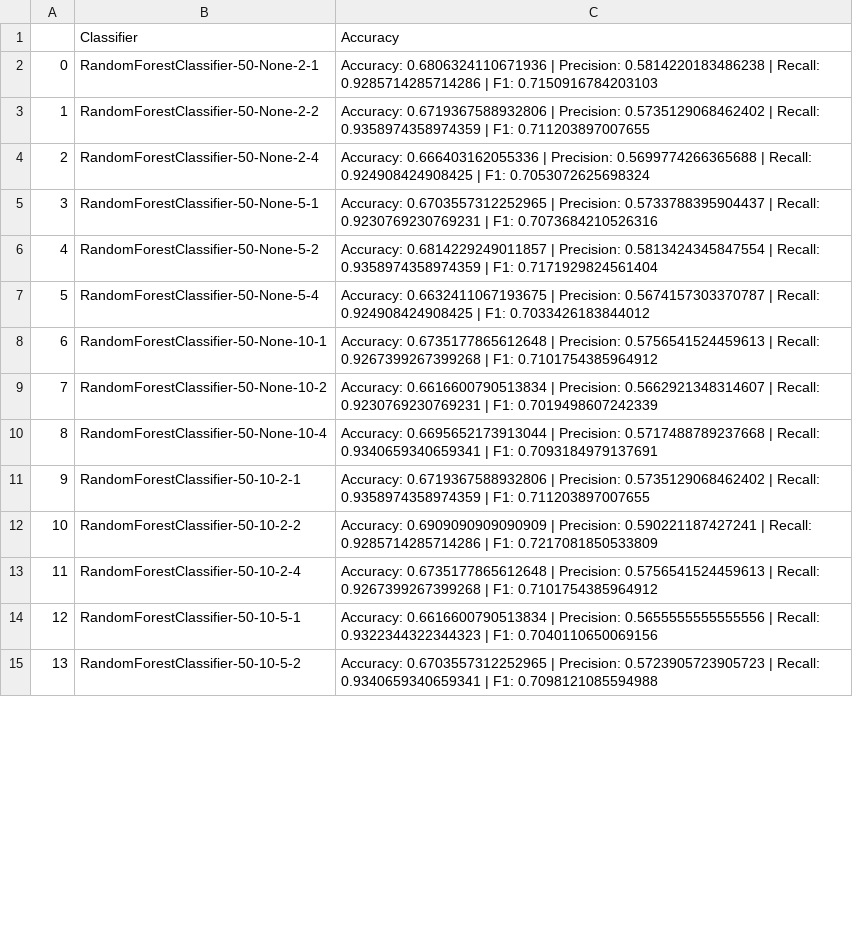
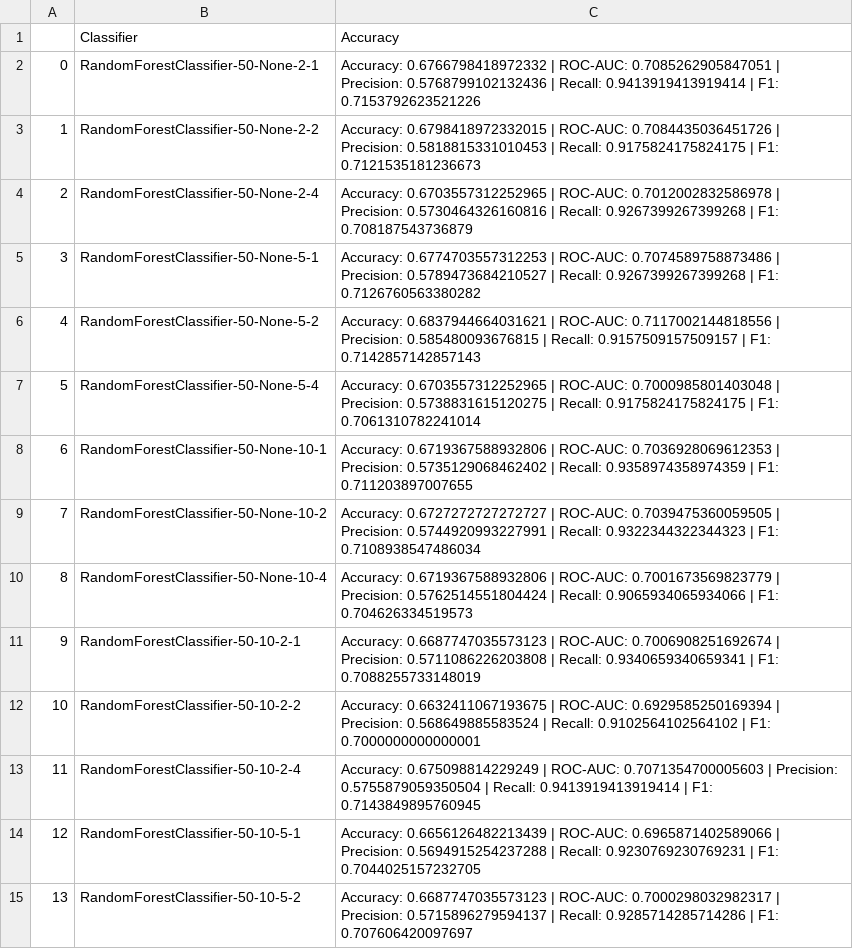
Before and after one commit to mateugazi/czasteczkowa-inzynierka, a CSV file: experiments/BACE/BACE_comparison_results_classification_sc_svm.csv, drawn as a sheet; only a part is shown; the diff covers the shown part only.

```diff
--- a/experiments/BACE/BACE_comparison_results_classification_sc_svm.csv
+++ b/experiments/BACE/BACE_comparison_results_classification_sc_svm.csv
@@ -1,15 +1,15 @@
 ,Classifier,Accuracy
-0,RandomForestClassifier-50-None-2-1,Accuracy: 0.6806324110671936 | Precision: 0.5814220183486238 | Recall: 0.9285714285714286 | F1: 0.7150916784203103
-1,RandomForestClassifier-50-None-2-2,Accuracy: 0.6719367588932806 | Precision: 0.5735129068462402 | Recall: 0.9358974358974359 | F1: 0.711203897007655
-2,RandomForestClassifier-50-None-2-4,Accuracy: 0.666403162055336 | Precision: 0.5699774266365688 | Recall: 0.924908424908425 | F1: 0.7053072625698324
-3,RandomForestClassifier-50-None-5-1,Accuracy: 0.6703557312252965 | Precision: 0.5733788395904437 | Recall: 0.9230769230769231 | F1: 0.7073684210526316
-4,RandomForestClassifier-50-None-5-2,Accuracy: 0.6814229249011857 | Precision: 0.5813424345847554 | Recall: 0.9358974358974359 | F1: 0.7171929824561404
-5,RandomForestClassifier-50-None-5-4,Accuracy: 0.6632411067193675 | Precision: 0.5674157303370787 | Recall: 0.924908424908425 | F1: 0.7033426183844012
-6,RandomForestClassifier-50-None-10-1,Accuracy: 0.6735177865612648 | Precision: 0.5756541524459613 | Recall: 0.9267399267399268 | F1: 0.7101754385964912
-7,RandomForestClassifier-50-None-10-2,Accuracy: 0.6616600790513834 | Precision: 0.5662921348314607 | Recall: 0.9230769230769231 | F1: 0.7019498607242339
-8,RandomForestClassifier-50-None-10-4,Accuracy: 0.6695652173913044 | Precision: 0.5717488789237668 | Recall: 0.9340659340659341 | F1: 0.7093184979137691
-9,RandomForestClassifier-50-10-2-1,Accuracy: 0.6719367588932806 | Precision: 0.5735129068462402 | Recall: 0.9358974358974359 | F1: 0.711203897007655
-10,RandomForestClassifier-50-10-2-2,Accuracy: 0.6909090909090909 | Precision: 0.590221187427241 | Recall: 0.9285714285714286 | F1: 0.7217081850533809
-11,RandomForestClassifier-50-10-2-4,Accuracy: 0.6735177865612648 | Precision: 0.5756541524459613 | Recall: 0.9267399267399268 | F1: 0.7101754385964912
-12,RandomForestClassifier-50-10-5-1,Accuracy: 0.6616600790513834 | Precision: 0.5655555555555556 | Recall: 0.9322344322344323 | F1: 0.7040110650069156
-13,RandomForestClassifier-50-10-5-2,Accuracy: 0.6703557312252965 | Precision: 0.5723905723905723 | Recall: 0.9340659340659341 | F1: 0.7098121085594988
+0,RandomForestClassifier-50-None-2-1,Accuracy: 0.6766798418972332 | ROC-AUC: 0.7085262905847051 | Precision: 0.5768799102132436 | Recall: 0.9413919413919414 | F1: 0.7153792623521226
+1,RandomForestClassifier-50-None-2-2,Accuracy: 0.6798418972332015 | ROC-AUC: 0.7084435036451726 | Precision: 0.5818815331010453 | Recall: 0.9175824175824175 | F1: 0.7121535181236673
+2,RandomForestClassifier-50-None-2-4,Accuracy: 0.6703557312252965 | ROC-AUC: 0.7012002832586978 | Precision: 0.5730464326160816 | Recall: 0.9267399267399268 | F1: 0.708187543736879
+3,RandomForestClassifier-50-None-5-1,Accuracy: 0.6774703557312253 | ROC-AUC: 0.7074589758873486 | Precision: 0.5789473684210527 | Recall: 0.9267399267399268 | F1: 0.7126760563380282
+4,RandomForestClassifier-50-None-5-2,Accuracy: 0.6837944664031621 | ROC-AUC: 0.7117002144818556 | Precision: 0.585480093676815 | Recall: 0.9157509157509157 | F1: 0.7142857142857143
+5,RandomForestClassifier-50-None-5-4,Accuracy: 0.6703557312252965 | ROC-AUC: 0.7000985801403048 | Precision: 0.5738831615120275 | Recall: 0.9175824175824175 | F1: 0.7061310782241014
+6,RandomForestClassifier-50-None-10-1,Accuracy: 0.6719367588932806 | ROC-AUC: 0.7036928069612353 | Precision: 0.5735129068462402 | Recall: 0.9358974358974359 | F1: 0.711203897007655
+7,RandomForestClassifier-50-None-10-2,Accuracy: 0.6727272727272727 | ROC-AUC: 0.7039475360059505 | Precision: 0.5744920993227991 | Recall: 0.9322344322344323 | F1: 0.7108938547486034
+8,RandomForestClassifier-50-None-10-4,Accuracy: 0.6719367588932806 | ROC-AUC: 0.7001673569823779 | Precision: 0.5762514551804424 | Recall: 0.9065934065934066 | F1: 0.704626334519573
+9,RandomForestClassifier-50-10-2-1,Accuracy: 0.6687747035573123 | ROC-AUC: 0.7006908251692674 | Precision: 0.5711086226203808 | Recall: 0.9340659340659341 | F1: 0.7088255733148019
+10,RandomForestClassifier-50-10-2-2,Accuracy: 0.6632411067193675 | ROC-AUC: 0.6929585250169394 | Precision: 0.568649885583524 | Recall: 0.9102564102564102 | F1: 0.7000000000000001
+11,RandomForestClassifier-50-10-2-4,Accuracy: 0.675098814229249 | ROC-AUC: 0.7071354700005603 | Precision: 0.5755879059350504 | Recall: 0.9413919413919414 | F1: 0.7143849895760945
+12,RandomForestClassifier-50-10-5-1,Accuracy: 0.6656126482213439 | ROC-AUC: 0.6965871402589066 | Precision: 0.5694915254237288 | Recall: 0.9230769230769231 | F1: 0.7044025157232705
+13,RandomForestClassifier-50-10-5-2,Accuracy: 0.6687747035573123 | ROC-AUC: 0.7000298032982317 | Precision: 0.5715896279594137 | Recall: 0.9285714285714286 | F1: 0.707606420097697
```
Also changed, not shown: 130 edited cells elsewhere in this file, experiments/BACE/BACE_comparison_results_classification_scpca_svm.csv, experiments/BACE/BACE_comparison_results_regression_sc_svm.csv, 2 other files.
